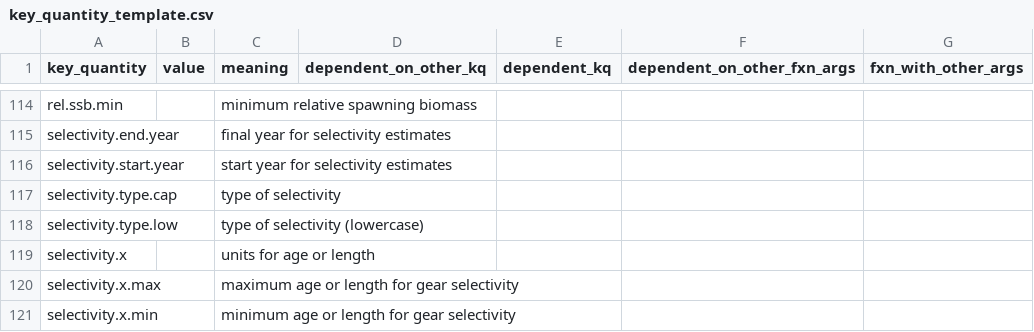
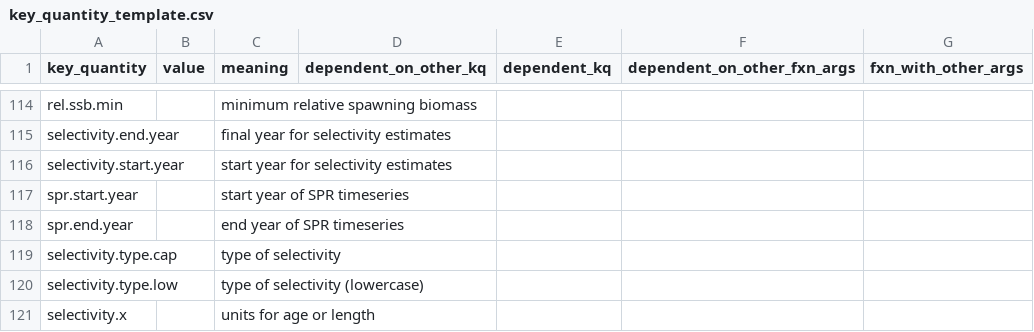
Before and after one commit to nmfs-ost/stockplotr, a CSV file: inst/resources/key_quantity_template.csv, drawn as a sheet; only a part is shown, gaps mark what is left out; the shorter side is filled out with more unchanged rows.

```diff
--- a/inst/resources/key_quantity_template.csv
+++ b/inst/resources/key_quantity_template.csv
@@ -116,2 +116,4 @@ selectivity.end.year,,final year for selectivity estimates,,,,
 selectivity.start.year,,start year for selectivity estimates,,,,
+spr.start.year,,start year of SPR timeseries,,,,
+spr.end.year,,end year of SPR timeseries,,,,
 selectivity.type.cap,,type of selectivity,,,,
```
Also changed, not shown: inst/resources/captions_alt_text_template.csv, 6 other files.
